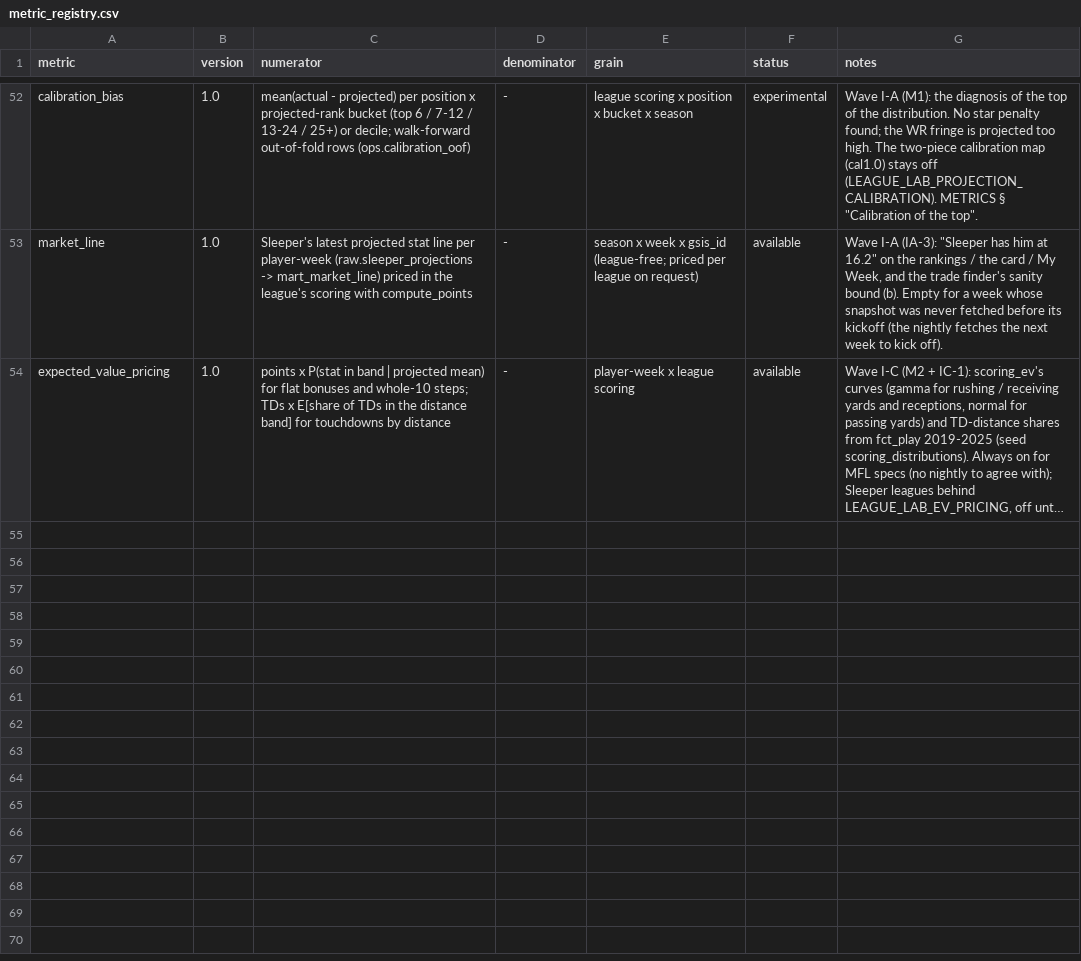
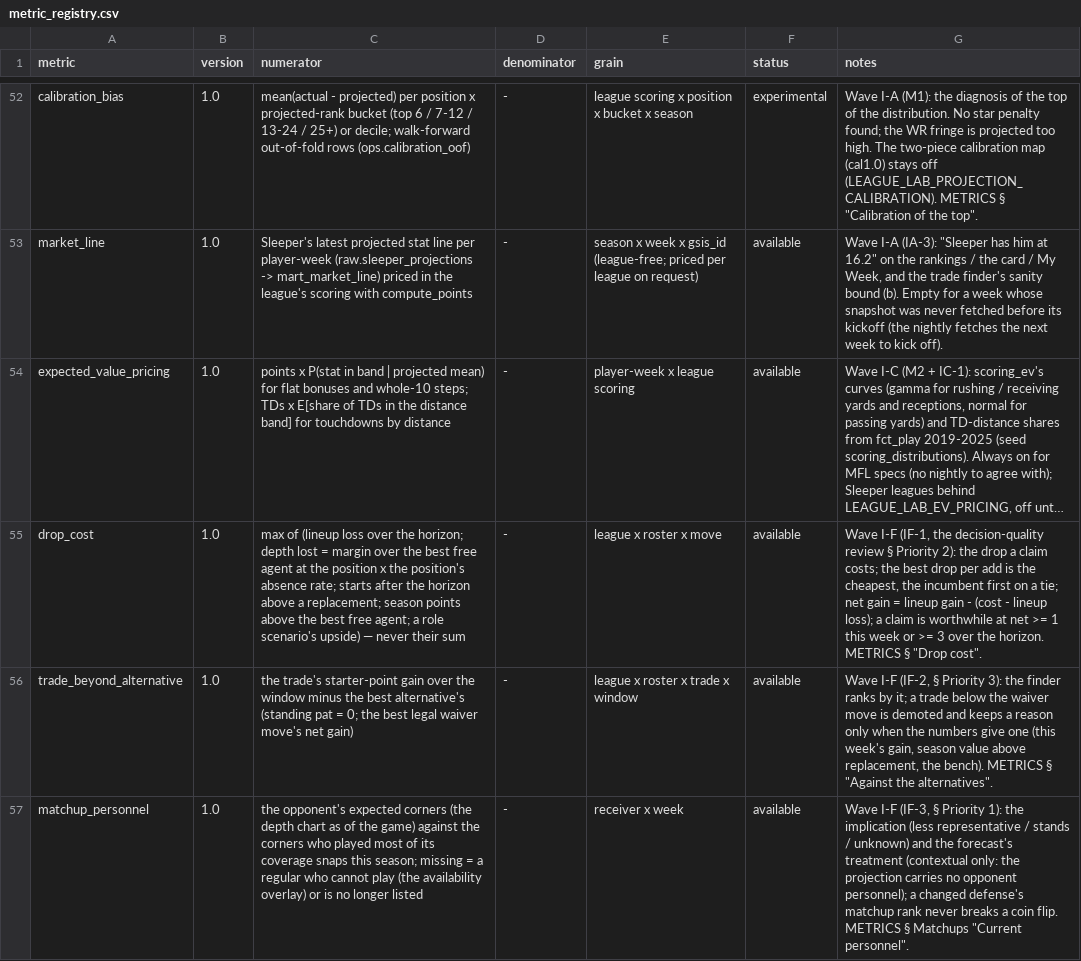
Before and after one commit to agmcdonald24/league-lab, a CSV file: dbt/seeds/metric_registry.csv, drawn as a sheet; only a part is shown, gaps mark what is left out; long unchanged cells end in …; the diff names each change by its address in the sheet, - before the commit and + after, or states it on an @@ line.

```diff
--- a/dbt/seeds/metric_registry.csv
+++ b/dbt/seeds/metric_registry.csv
+row 55: drop_cost | 1.0 | max of (lineup loss over the horizon; depth lost = margin over the best free agent at the position x the position's absence rate; starts after the horizon above a replacement; season points above the best free agent; a role scenario's upside) — never their sum | - | league x roster x move | available | Wave I-F (IF-1, the decision-quality review § Priority 2): the drop a claim costs; the best drop per add is the cheapest, the incumbent first on a tie; net gain = lineup gain - (cost - lineup loss); a claim is worthwhile at net >= 1 this week or >= 3 over the horizon. METRICS § "Drop cost".
+row 56: trade_beyond_alternative | 1.0 | the trade's starter-point gain over the window minus the best alternative's (standing pat = 0; the best legal waiver move's net gain) | - | league x roster x trade x window | available | Wave I-F (IF-2, § Priority 3): the finder ranks by it; a trade below the waiver move is demoted and keeps a reason only when the numbers give one (this week's gain, season value above replacement, the bench). METRICS § "Against the alternatives".
+row 57: matchup_personnel | 1.0 | the opponent's expected corners (the depth chart as of the game) against the corners who played most of its coverage snaps this season; missing = a regular who cannot play (the availability overlay) or is no longer listed | - | receiver x week | available | Wave I-F (IF-3, § Priority 1): the implication (less representative / stands / unknown) and the forecast's treatment (contextual only: the projection carries no opponent personnel); a changed defense's matchup rank never breaks a coin flip. METRICS § Matchups "Current personnel".
```
Also changed, not shown: 10 other files.
